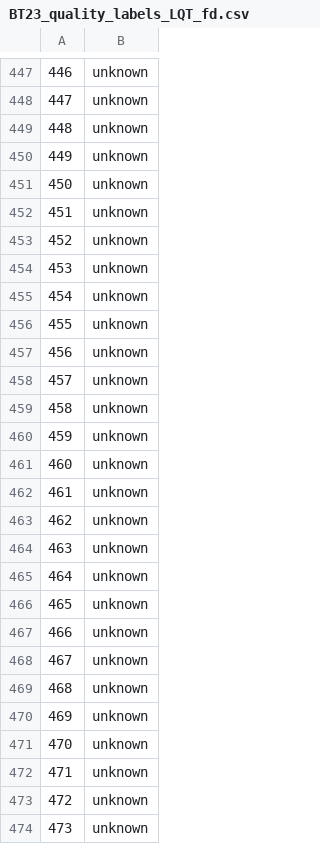
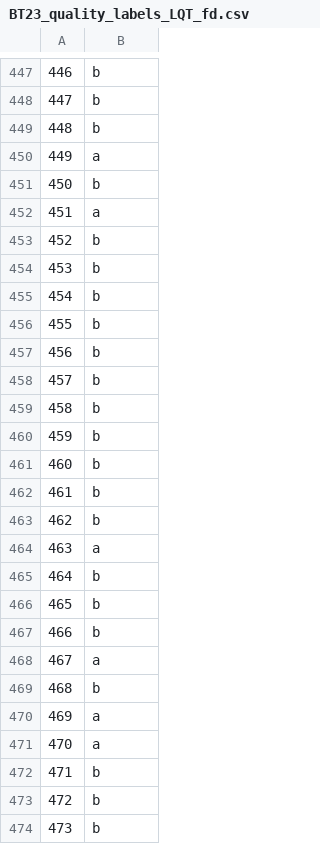
Before and after one commit to GeoscienceAustralia/hiperseis, a CSV file: seismic/receiver_fn/notebooks/BT23_quality_labels_LQT_fd.csv, drawn as a sheet; only a part is shown, gaps mark what is left out; the diff covers the shown part only.

```diff
--- a/seismic/receiver_fn/notebooks/BT23_quality_labels_LQT_fd.csv
+++ b/seismic/receiver_fn/notebooks/BT23_quality_labels_LQT_fd.csv
@@ -447,28 +447,28 @@
-446,unknown
-447,unknown
-448,unknown
-449,unknown
-450,unknown
-451,unknown
-452,unknown
-453,unknown
-454,unknown
-455,unknown
-456,unknown
-457,unknown
-458,unknown
-459,unknown
-460,unknown
-461,unknown
-462,unknown
-463,unknown
-464,unknown
-465,unknown
-466,unknown
-467,unknown
-468,unknown
-469,unknown
-470,unknown
-471,unknown
-472,unknown
-473,unknown
+446,b
+447,b
+448,b
+449,a
+450,b
+451,a
+452,b
+453,b
+454,b
+455,b
+456,b
+457,b
+458,b
+459,b
+460,b
+461,b
+462,b
+463,a
+464,b
+465,b
+466,b
+467,a
+468,b
+469,a
+470,a
+471,b
+472,b
+473,b
```
Also changed, not shown: 147 edited cells elsewhere in this file, 2 other files.
